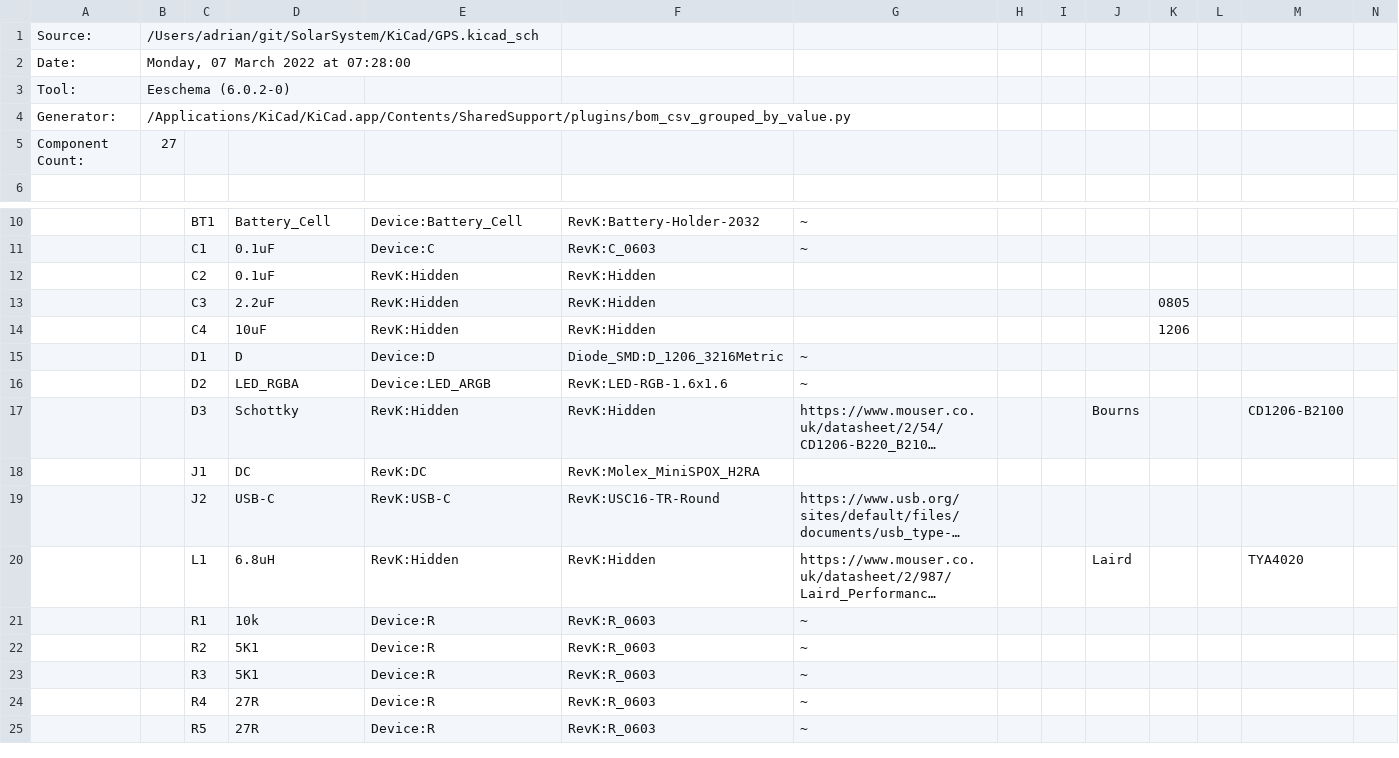
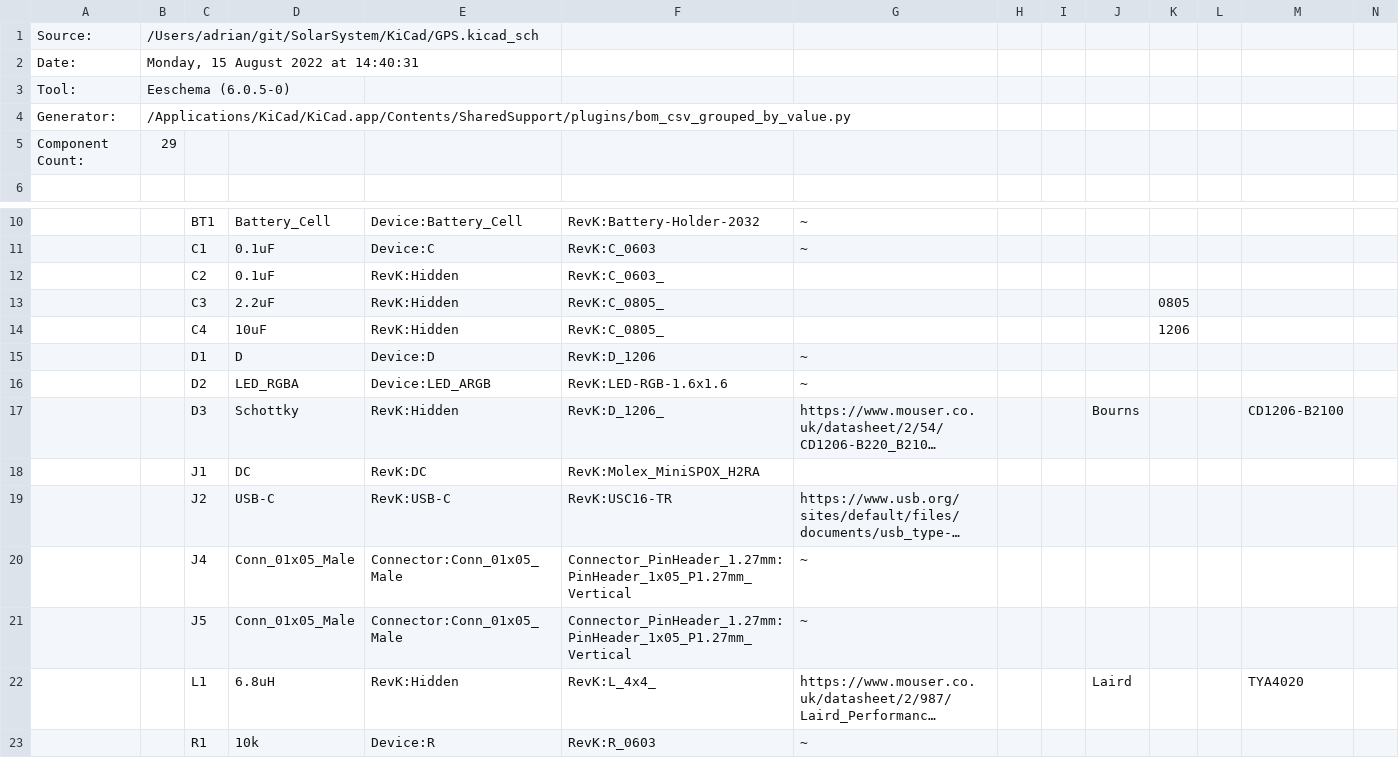
Before and after one commit to revk/SolarSystem, a CSV file: KiCad/GPS.csv, drawn as a sheet; only a part is shown, gaps mark what is left out; the shorter side is filled out with more unchanged rows; long unchanged cells end in …; addresses are those after the commit; the diff covers the shown part only; the diff names each change by its address in the sheet, - before the commit and + after, or states it on an @@ line.

```diff
--- a/KiCad/GPS.csv
+++ b/KiCad/GPS.csv
-B2: Monday, 07 March 2022 at 07:28:00
+B2: Monday, 15 August 2022 at 14:40:31
-B3: Eeschema (6.0.2-0)
+B3: Eeschema (6.0.5-0)
-B5: 27
+B5: 29
-F12: RevK:Hidden
+F12: RevK:C_0603_
-F13:F14: RevK:Hidden
+F13:F14: RevK:C_0805_
-F15: Diode_SMD:D_1206_3216Metric
+F15: RevK:D_1206
-F17: RevK:Hidden
+F17: RevK:D_1206_
-F19: RevK:USC16-TR-Round
+F19: RevK:USC16-TR
+row 20:  |  | J4 | Conn_01x05_Male | Connector:Conn_01x05_Male | Connector_PinHeader_1.27mm:PinHeader_1x05_P1.27mm_Vertical | ~
+row 21:  |  | J5 | Conn_01x05_Male | Connector:Conn_01x05_Male | Connector_PinHeader_1.27mm:PinHeader_1x05_P1.27mm_Vertical | ~
-F22: RevK:Hidden
+F22: RevK:L_4x4_
```
Also changed, not shown: 1 added row, 13 edited cells and row numbers in column A elsewhere in this file, 23 other files.
